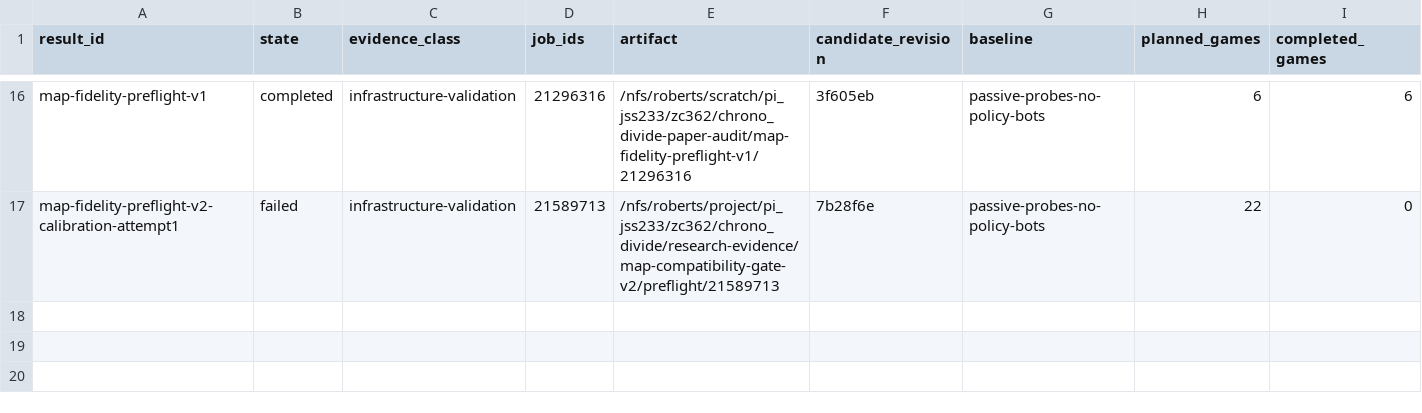
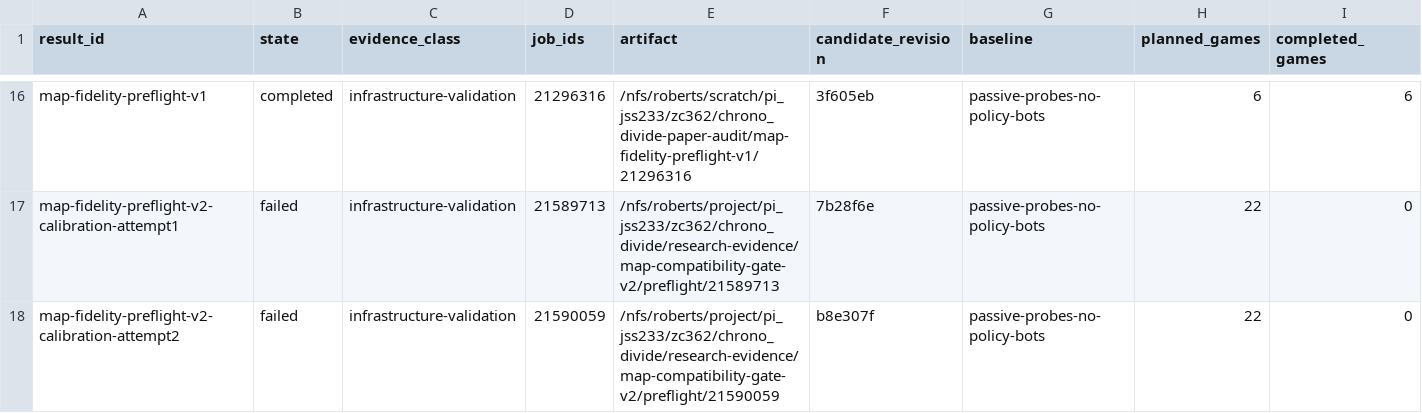
Before and after one commit to Sasha-Cui/supalosa-chronodivide-bot, a TSV file: research/RESULT_REGISTRY.tsv, drawn as a sheet; only a part is shown, gaps mark what is left out; rows hold the shown columns only; the diff names each change by its address in the sheet, - before the commit and + after, or states it on an @@ line.

Commit message:
Record second failed expanded preflight

```diff
--- a/research/RESULT_REGISTRY.tsv
+++ b/research/RESULT_REGISTRY.tsv
+row 18: map-fidelity-preflight-v2-calibration-attempt2 | failed | infrastructure-validation | 21590059 | /nfs/roberts/project/pi_jss233/zc362/chrono_divide/research-evidence/map-compatibility-gate-v2/preflight/21590059 | b8e307f | passive-probes-no-policy-bots | 22 | 0
```
